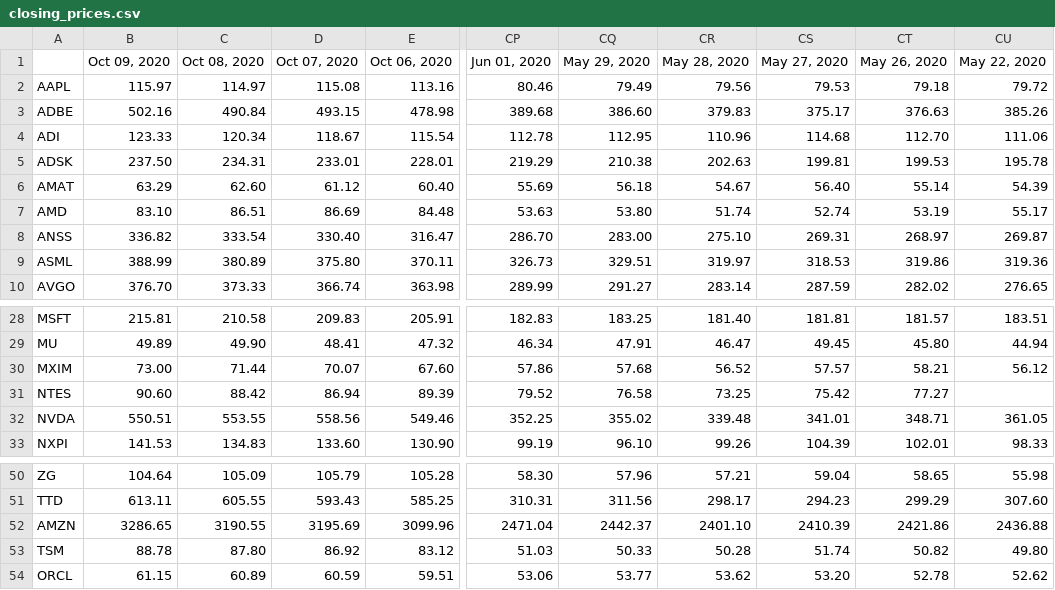
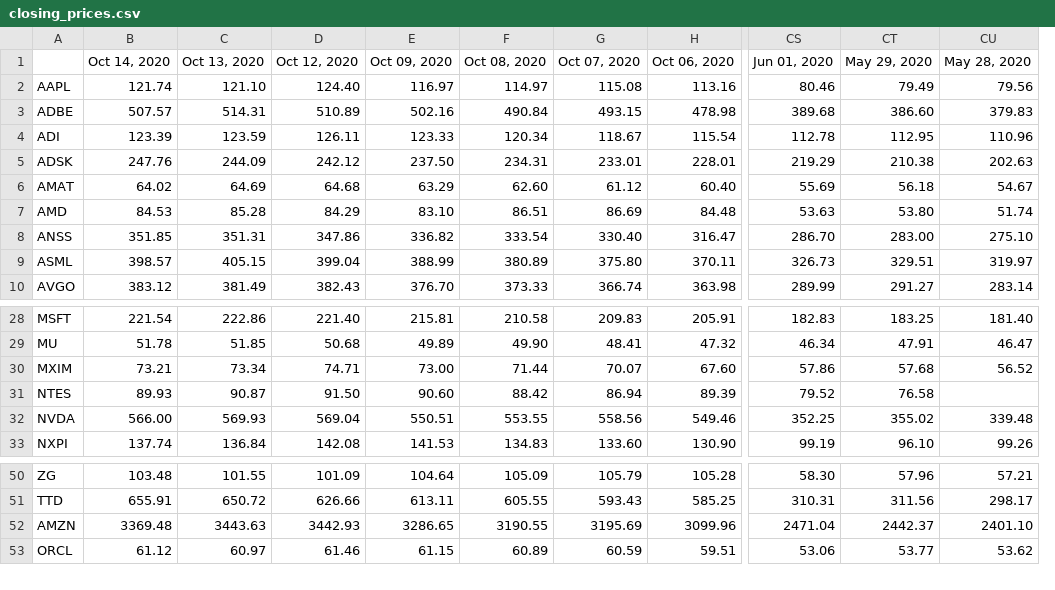
Before and after one commit to anthstone/EduQuant-Project-Data-Focused-Python, a CSV file: data/closing_prices.csv, drawn as a sheet; only a part is shown, gaps mark what is left out; removed rows and columns are numbered as before the commit, all else as after; rows hold the shown columns only; the diff names each change by its address in the sheet, - before the commit and + after, or states it on an @@ line.

Commit message:
updated scraped data

```diff
--- a/data/closing_prices.csv
+++ b/data/closing_prices.csv
+column B (Oct 14, 2020), rows 2-10: 121.74 | 507.57 | 123.39 | 247.76 | 64.02 | 84.53 | 351.85 | 398.57 | 383.12; rows 28-33: 221.54 | 51.78 | 73.21 | 89.93 | 566.00 | 137.74; rows 50-53: 103.48 | 655.91 | 3369.48 | 61.12
+column C (Oct 13, 2020), rows 2-10: 121.10 | 514.31 | 123.59 | 244.09 | 64.69 | 85.28 | 351.31 | 405.15 | 381.49; rows 28-33: 222.86 | 51.85 | 73.34 | 90.87 | 569.93 | 136.84; rows 50-53: 101.55 | 650.72 | 3443.63 | 60.97
+column D (Oct 12, 2020), rows 2-10: 124.40 | 510.89 | 126.11 | 242.12 | 64.68 | 84.29 | 347.86 | 399.04 | 382.43; rows 28-33: 221.40 | 50.68 | 74.71 | 91.50 | 569.04 | 142.08; rows 50-53: 101.09 | 626.66 | 3442.93 | 61.46
-column CS (May 27, 2020), rows 2-10: 79.53 | 375.17 | 114.68 | 199.81 | 56.40 | 52.74 | 269.31 | 318.53 | 287.59; rows 28-33: 181.81 | 49.45 | 57.57 | 75.42 | 341.01 | 104.39; rows 50-52: 59.04 | 294.23 | 2410.39; row 54: 53.20
-column CT (May 26, 2020), rows 2-10: 79.18 | 376.63 | 112.70 | 199.53 | 55.14 | 53.19 | 268.97 | 319.86 | 282.02; rows 28-33: 181.57 | 45.80 | 58.21 | 77.27 | 348.71 | 102.01; rows 50-52: 58.65 | 299.29 | 2421.86; row 54: 52.78
-column CU (May 22, 2020), rows 2-10: 79.72 | 385.26 | 111.06 | 195.78 | 54.39 | 55.17 | 269.87 | 319.36 | 276.65; rows 28-33: 183.51 | 44.94 | 56.12 |  | 361.05 | 98.33; rows 50-52: 55.98 | 307.60 | 2436.88; row 54: 52.62
-E2 (Oct 09, 2020): 115.97
+E2 (Oct 09, 2020): 116.97
-CU31 (May 28, 2020): 73.25
+CU31 (May 28, 2020): (empty)
-row 53: TSM | 88.78 | 87.80 | 86.92 | 83.12 | 51.03 | 50.33 | 50.28 | 51.74 | 50.82 | 49.80
```
Also changed, not shown: data/finance_stats.csv.
